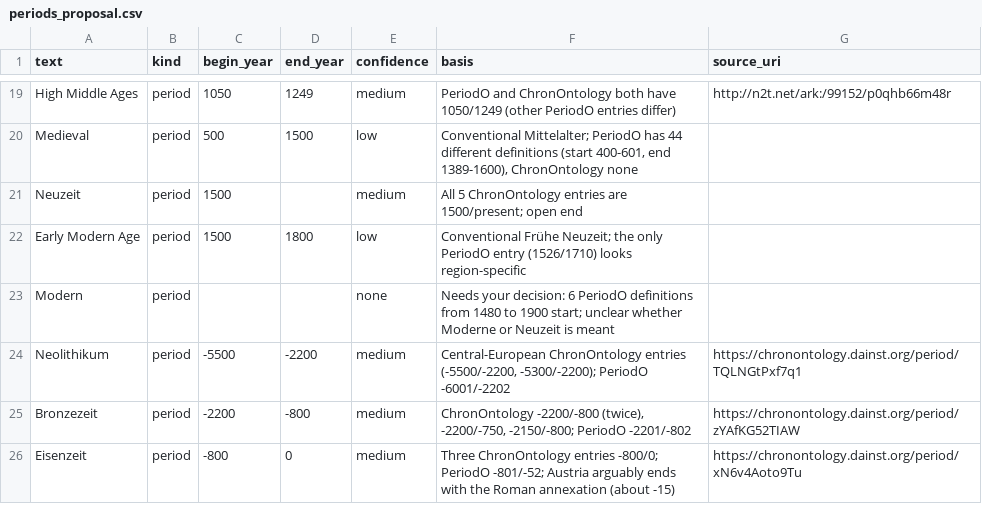
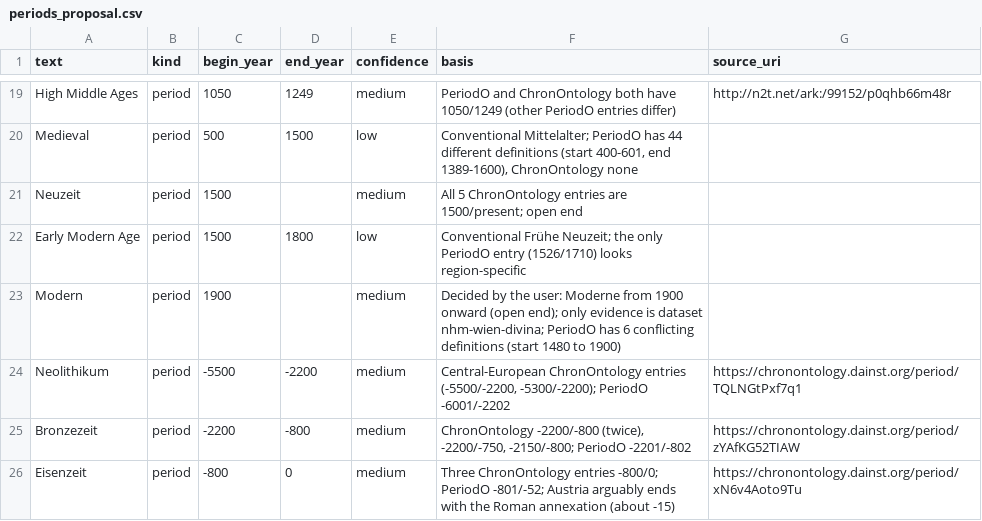
Before and after one commit to CMSonb/PoolTool, a CSV file: ilias/data/periods_proposal.csv, drawn as a sheet; only a part is shown, gaps mark what is left out.

```diff
--- a/ilias/data/periods_proposal.csv
+++ b/ilias/data/periods_proposal.csv
@@ -22,3 +22,3 @@ Neuzeit,period,1500,,medium,All 5 ChronOntology entries are 1500/present; open e
 Early Modern Age,period,1500,1800,low,Conventional Frühe Neuzeit; the only PeriodO entry (1526/1710) looks region-specific,
-Modern,period,,,none,Needs your decision: 6 PeriodO definitions from 1480 to 1900 start; unclear whether Moderne or Neuzeit is meant,
+Modern,period,1900,,medium,Decided by the user: Moderne from 1900 onward (open end); only evidence is dataset nhm-wien-divina; PeriodO has 6 conflicting definitions (start 1480 to 1900),
 Neolithikum,period,-5500,-2200,medium,"Central-European ChronOntology entries (-5500/-2200, -5300/-2200); PeriodO -6001/-2202",https://chronontology.dainst.org/period/TQLNGtPxf7q1
```
Also changed, not shown: ilias/data/periods.csv, ilias/data/time_mapping.csv, 3 other files.
